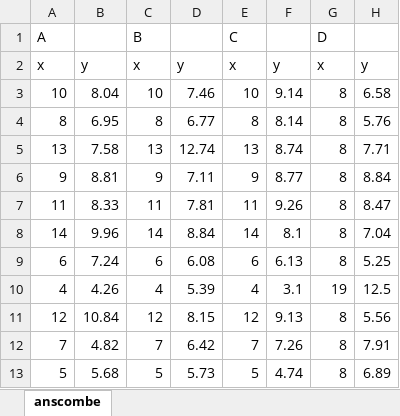
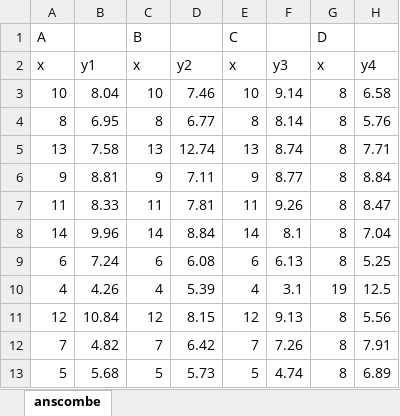
Before and after one commit to summerofgeorge/olt-intermediate-stats, an Excel workbook: 2-working-with-multiple-groups/anscombe.xlsx, sheet anscombe, drawn as a sheet; values as stored, in another font and other column widths than the file's, no borders; the diff names each change by its address in the sheet, - before the commit and + after, or states it on an @@ line.

```diff
--- a/2-working-with-multiple-groups/anscombe.xlsx (sheet anscombe)
+++ b/2-working-with-multiple-groups/anscombe.xlsx (sheet anscombe)
-B2: y
+B2: y1
-D2: y
+D2: y2
-F2: y
+F2: y3
-H2: y
+H2: y4
```
Also changed, not shown: 3-up-and-running-with-linear-regression/mpg-regression.xlsx, timings.xlsx, 7 other files.
